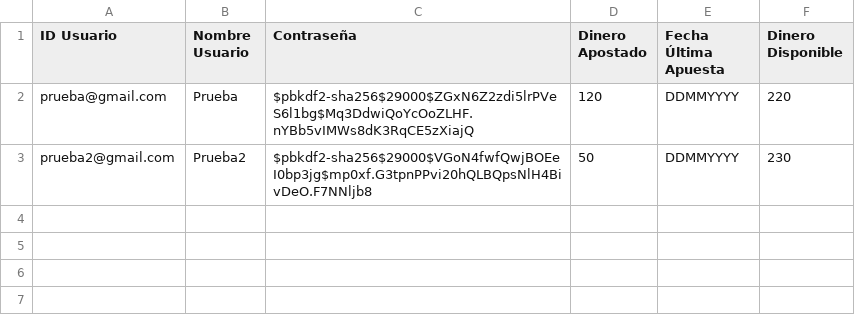
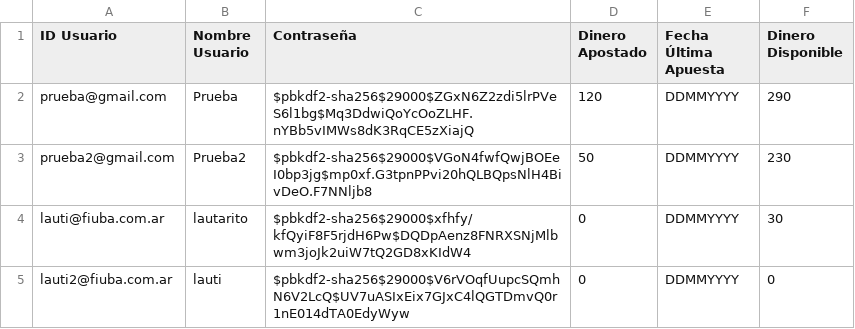
Before and after one commit to lautiesteves/tp2, a CSV file: usuarios.csv, drawn as a sheet.

```diff
--- a/usuarios.csv
+++ b/usuarios.csv
@@ -1,3 +1,5 @@
 "ID Usuario","Nombre Usuario","Contraseña","Dinero Apostado","Fecha Última Apuesta","Dinero Disponible"
-"prueba@gmail.com","Prueba","$pbkdf2-sha256$29000$ZGxN6Z2zdi5lrPVeS6l1bg$Mq3DdwiQoYcOoZLHF.nYBb5vIMWs8dK3RqCE5zXiajQ","120","DDMMYYYY",220
+"prueba@gmail.com","Prueba","$pbkdf2-sha256$29000$ZGxN6Z2zdi5lrPVeS6l1bg$Mq3DdwiQoYcOoZLHF.nYBb5vIMWs8dK3RqCE5zXiajQ","120","DDMMYYYY","290"
 "prueba2@gmail.com","Prueba2","$pbkdf2-sha256$29000$VGoN4fwfQwjBOEeI0bp3jg$mp0xf.G3tpnPPvi20hQLBQpsNlH4BivDeO.F7NNljb8","50","DDMMYYYY","230"
+"lauti@fiuba.com.ar","lautarito","$pbkdf2-sha256$29000$xfhfy/kfQyiF8F5rjdH6Pw$DQDpAenz8FNRXSNjMlbwm3joJk2uiW7tQ2GD8xKIdW4","0","DDMMYYYY","30"
+"lauti2@fiuba.com.ar","lauti","$pbkdf2-sha256$29000$V6rVOqfUupcSQmhN6V2LcQ$UV7uASIxEix7GJxC4lQGTDmvQ0r1nE014dTA0EdyWyw","0","DDMMYYYY","0"
```
Also changed, not shown: 2 other files.
